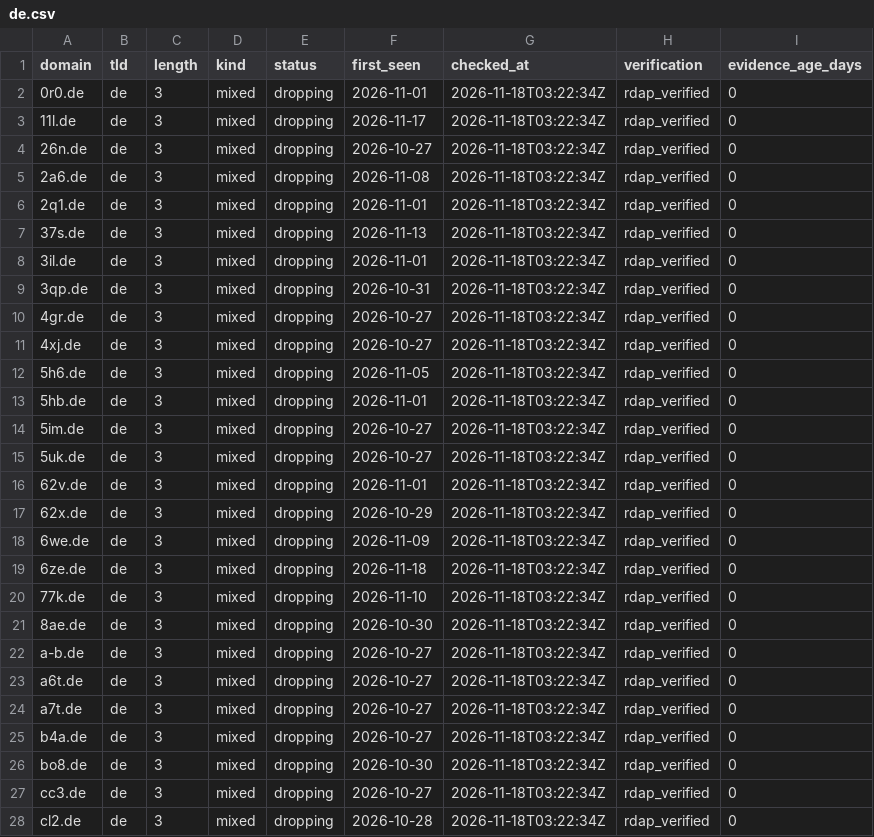
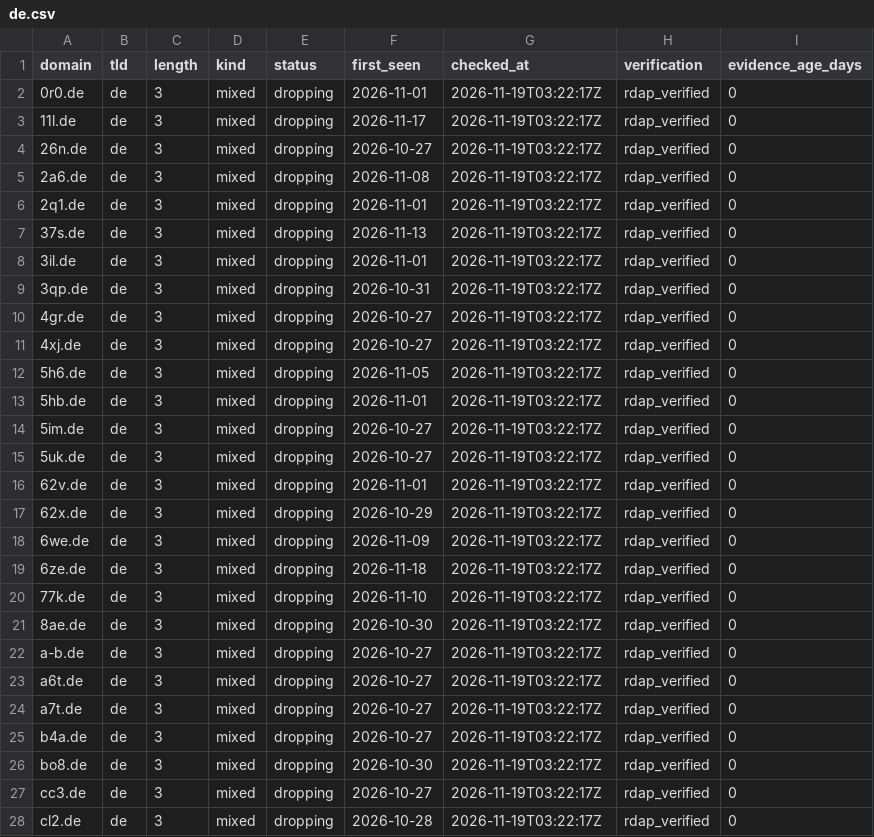
Before and after one commit to maximilianfeix/free-short-domains, a CSV file: csv/de.csv, drawn as a sheet; only a part is shown; the diff covers the shown part only.

```diff
--- a/csv/de.csv
+++ b/csv/de.csv
@@ -1,28 +1,28 @@
 domain,tld,length,kind,status,first_seen,checked_at,verification,evidence_age_days
-0r0.de,de,3,mixed,dropping,2026-11-01,2026-11-18T03:22:34Z,rdap_verified,0
-11l.de,de,3,mixed,dropping,2026-11-17,2026-11-18T03:22:34Z,rdap_verified,0
-26n.de,de,3,mixed,dropping,2026-10-27,2026-11-18T03:22:34Z,rdap_verified,0
-2a6.de,de,3,mixed,dropping,2026-11-08,2026-11-18T03:22:34Z,rdap_verified,0
-2q1.de,de,3,mixed,dropping,2026-11-01,2026-11-18T03:22:34Z,rdap_verified,0
-37s.de,de,3,mixed,dropping,2026-11-13,2026-11-18T03:22:34Z,rdap_verified,0
-3il.de,de,3,mixed,dropping,2026-11-01,2026-11-18T03:22:34Z,rdap_verified,0
-3qp.de,de,3,mixed,dropping,2026-10-31,2026-11-18T03:22:34Z,rdap_verified,0
-4gr.de,de,3,mixed,dropping,2026-10-27,2026-11-18T03:22:34Z,rdap_verified,0
-4xj.de,de,3,mixed,dropping,2026-10-27,2026-11-18T03:22:34Z,rdap_verified,0
-5h6.de,de,3,mixed,dropping,2026-11-05,2026-11-18T03:22:34Z,rdap_verified,0
-5hb.de,de,3,mixed,dropping,2026-11-01,2026-11-18T03:22:34Z,rdap_verified,0
-5im.de,de,3,mixed,dropping,2026-10-27,2026-11-18T03:22:34Z,rdap_verified,0
-5uk.de,de,3,mixed,dropping,2026-10-27,2026-11-18T03:22:34Z,rdap_verified,0
-62v.de,de,3,mixed,dropping,2026-11-01,2026-11-18T03:22:34Z,rdap_verified,0
-62x.de,de,3,mixed,dropping,2026-10-29,2026-11-18T03:22:34Z,rdap_verified,0
-6we.de,de,3,mixed,dropping,2026-11-09,2026-11-18T03:22:34Z,rdap_verified,0
-6ze.de,de,3,mixed,dropping,2026-11-18,2026-11-18T03:22:34Z,rdap_verified,0
-77k.de,de,3,mixed,dropping,2026-11-10,2026-11-18T03:22:34Z,rdap_verified,0
-8ae.de,de,3,mixed,dropping,2026-10-30,2026-11-18T03:22:34Z,rdap_verified,0
-a-b.de,de,3,mixed,dropping,2026-10-27,2026-11-18T03:22:34Z,rdap_verified,0
-a6t.de,de,3,mixed,dropping,2026-10-27,2026-11-18T03:22:34Z,rdap_verified,0
-a7t.de,de,3,mixed,dropping,2026-10-27,2026-11-18T03:22:34Z,rdap_verified,0
-b4a.de,de,3,mixed,dropping,2026-10-27,2026-11-18T03:22:34Z,rdap_verified,0
-bo8.de,de,3,mixed,dropping,2026-10-30,2026-11-18T03:22:34Z,rdap_verified,0
-cc3.de,de,3,mixed,dropping,2026-10-27,2026-11-18T03:22:34Z,rdap_verified,0
-cl2.de,de,3,mixed,dropping,2026-10-28,2026-11-18T03:22:34Z,rdap_verified,0
+0r0.de,de,3,mixed,dropping,2026-11-01,2026-11-19T03:22:17Z,rdap_verified,0
+11l.de,de,3,mixed,dropping,2026-11-17,2026-11-19T03:22:17Z,rdap_verified,0
+26n.de,de,3,mixed,dropping,2026-10-27,2026-11-19T03:22:17Z,rdap_verified,0
+2a6.de,de,3,mixed,dropping,2026-11-08,2026-11-19T03:22:17Z,rdap_verified,0
+2q1.de,de,3,mixed,dropping,2026-11-01,2026-11-19T03:22:17Z,rdap_verified,0
+37s.de,de,3,mixed,dropping,2026-11-13,2026-11-19T03:22:17Z,rdap_verified,0
+3il.de,de,3,mixed,dropping,2026-11-01,2026-11-19T03:22:17Z,rdap_verified,0
+3qp.de,de,3,mixed,dropping,2026-10-31,2026-11-19T03:22:17Z,rdap_verified,0
+4gr.de,de,3,mixed,dropping,2026-10-27,2026-11-19T03:22:17Z,rdap_verified,0
+4xj.de,de,3,mixed,dropping,2026-10-27,2026-11-19T03:22:17Z,rdap_verified,0
+5h6.de,de,3,mixed,dropping,2026-11-05,2026-11-19T03:22:17Z,rdap_verified,0
+5hb.de,de,3,mixed,dropping,2026-11-01,2026-11-19T03:22:17Z,rdap_verified,0
+5im.de,de,3,mixed,dropping,2026-10-27,2026-11-19T03:22:17Z,rdap_verified,0
+5uk.de,de,3,mixed,dropping,2026-10-27,2026-11-19T03:22:17Z,rdap_verified,0
+62v.de,de,3,mixed,dropping,2026-11-01,2026-11-19T03:22:17Z,rdap_verified,0
+62x.de,de,3,mixed,dropping,2026-10-29,2026-11-19T03:22:17Z,rdap_verified,0
+6we.de,de,3,mixed,dropping,2026-11-09,2026-11-19T03:22:17Z,rdap_verified,0
+6ze.de,de,3,mixed,dropping,2026-11-18,2026-11-19T03:22:17Z,rdap_verified,0
+77k.de,de,3,mixed,dropping,2026-11-10,2026-11-19T03:22:17Z,rdap_verified,0
+8ae.de,de,3,mixed,dropping,2026-10-30,2026-11-19T03:22:17Z,rdap_verified,0
+a-b.de,de,3,mixed,dropping,2026-10-27,2026-11-19T03:22:17Z,rdap_verified,0
+a6t.de,de,3,mixed,dropping,2026-10-27,2026-11-19T03:22:17Z,rdap_verified,0
+a7t.de,de,3,mixed,dropping,2026-10-27,2026-11-19T03:22:17Z,rdap_verified,0
+b4a.de,de,3,mixed,dropping,2026-10-27,2026-11-19T03:22:17Z,rdap_verified,0
+bo8.de,de,3,mixed,dropping,2026-10-30,2026-11-19T03:22:17Z,rdap_verified,0
+cc3.de,de,3,mixed,dropping,2026-10-27,2026-11-19T03:22:17Z,rdap_verified,0
+cl2.de,de,3,mixed,dropping,2026-10-28,2026-11-19T03:22:17Z,rdap_verified,0
```
Also changed, not shown: 2 removed rows and 32 edited cells elsewhere in this file, csv/cc.csv, csv/com.csv, 56 other files.
